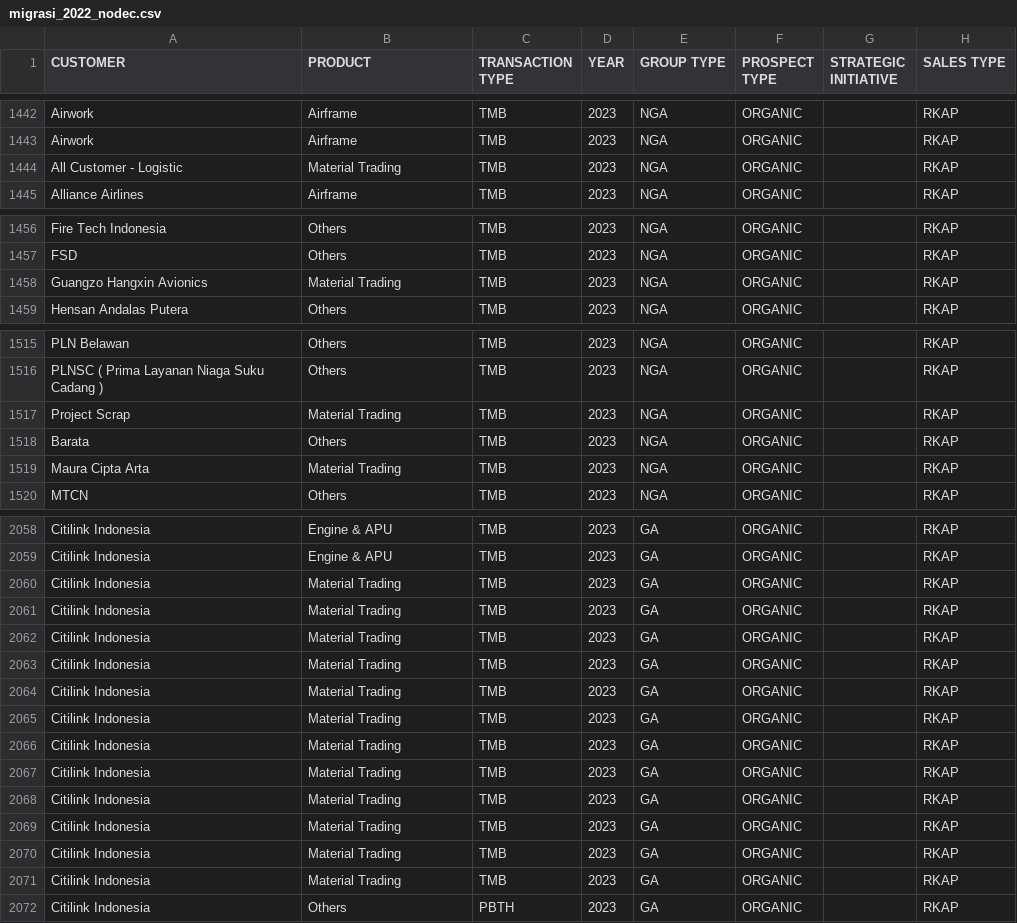
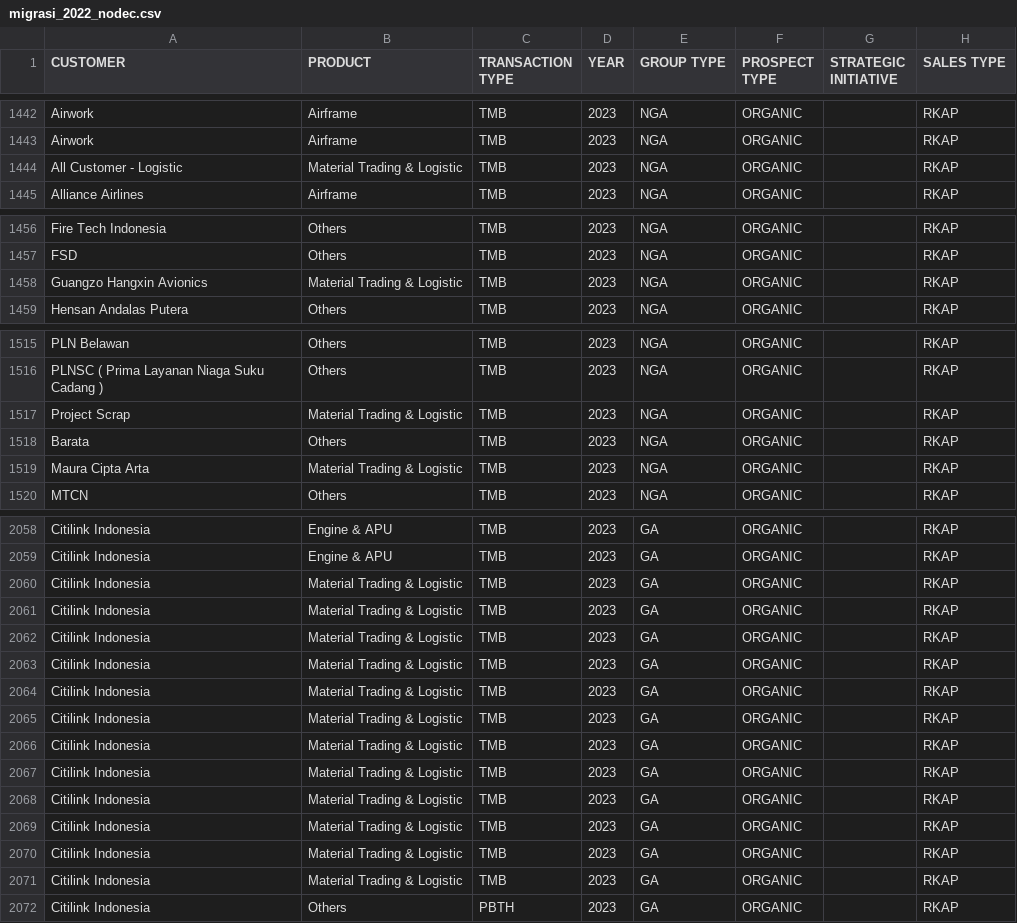
Before and after one commit to GaluhIdam/G-SMART-BE, a CSV file: database/data/migrasi_2022_nodec.csv, drawn as a sheet; only a part is shown, gaps mark what is left out; the diff covers the shown part only; the diff names each change by its address in the sheet, - before the commit and + after, or states it on an @@ line.

Commit message:
[update] penyesuaian pada data migrasi

```diff
--- a/database/data/migrasi_2022_nodec.csv
+++ b/database/data/migrasi_2022_nodec.csv
-B1444 (PRODUCT): Material Trading
+B1444 (PRODUCT): Material Trading & Logistic
-B1458 (PRODUCT): Material Trading
+B1458 (PRODUCT): Material Trading & Logistic
-B1517 (PRODUCT): Material Trading
+B1517 (PRODUCT): Material Trading & Logistic
-B1519 (PRODUCT): Material Trading
+B1519 (PRODUCT): Material Trading & Logistic
-B2060:B2071 (PRODUCT): Material Trading
+B2060:B2071 (PRODUCT): Material Trading & Logistic
```
Also changed, not shown: 1 edited cell elsewhere in this file, 2 other files.
